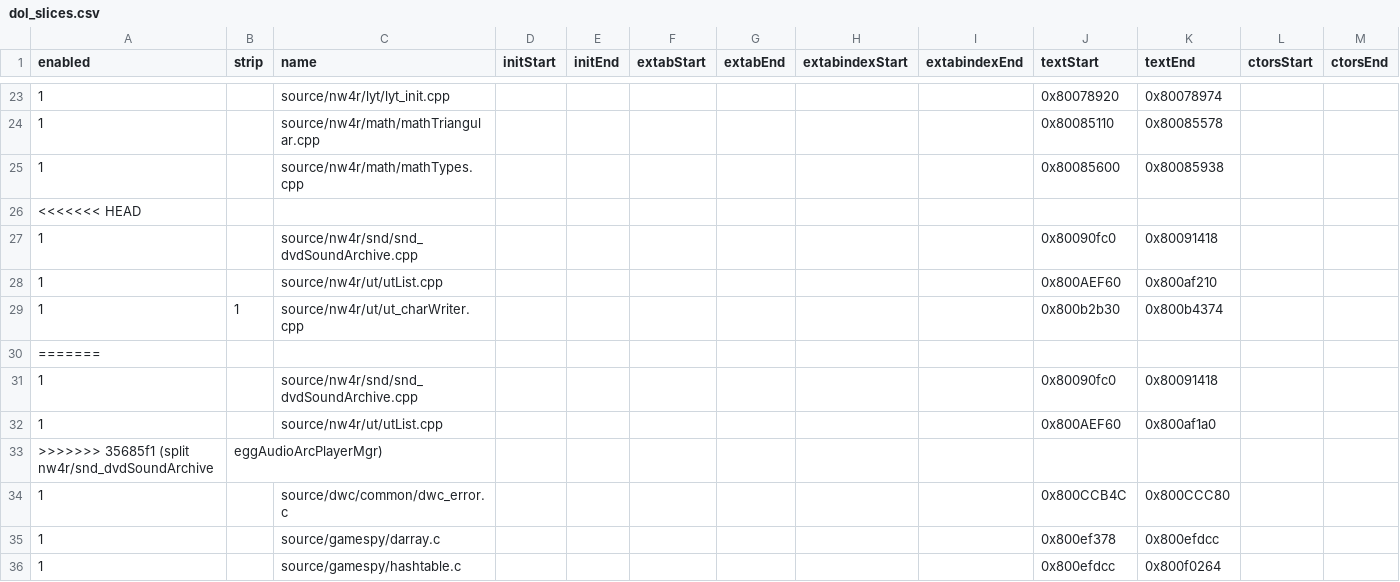
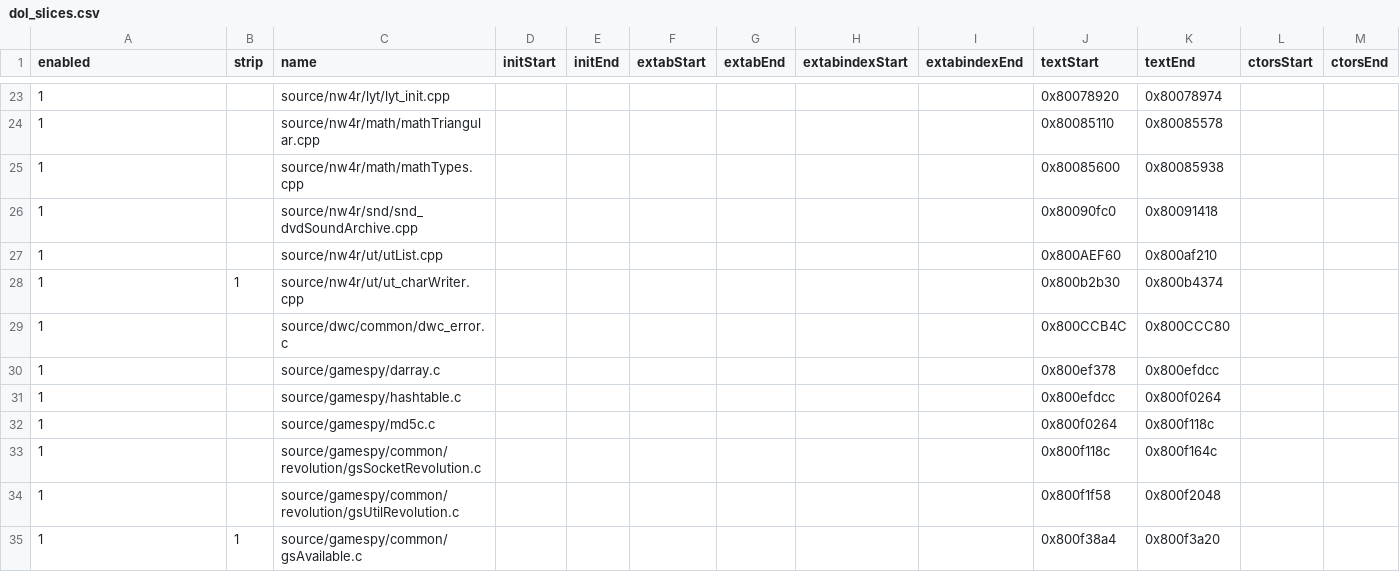
Before and after one commit to riidefi/mkw, a CSV file: pack/dol_slices.csv, drawn as a sheet; only a part is shown, gaps mark what is left out; the shorter side is filled out with more unchanged rows; rows hold the shown columns only; the diff names each change by its address in the sheet, - before the commit and + after, or states it on an @@ line.

Commit message:
more dvdSoundArchive

```diff
--- a/pack/dol_slices.csv
+++ b/pack/dol_slices.csv
-row 26: <<<<<<< HEAD
-row 30: =======
-row 31: 1 |  | source/nw4r/snd/snd_dvdSoundArchive.cpp |  |  |  |  |  |  | 0x80090fc0 | 0x80091418
-row 32: 1 |  | source/nw4r/ut/utList.cpp |  |  |  |  |  |  | 0x800AEF60 | 0x800af1a0
-row 33: >>>>>>> 35685f1 (split nw4r/snd_dvdSoundArchive | eggAudioArcPlayerMgr)
```
Also changed, not shown: 8 other files.
